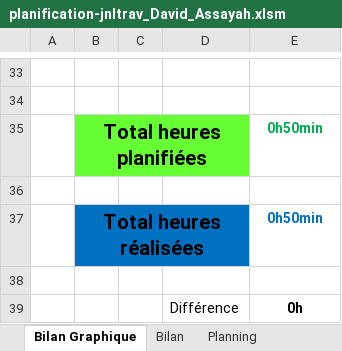
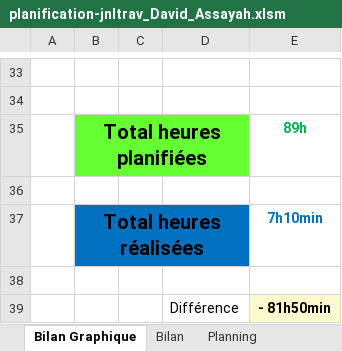
Before and after one commit to davassayah/TPI_David_Assayah_2023, an Excel workbook: doc/planification-jnltrav_David_Assayah.xlsm, sheet Bilan Graphique, drawn as a sheet; only a part is shown, gaps mark what is left out; values as stored, in another font and other column widths than the file's, no borders; charts and pictures not drawn; 1 other sheet too large or unreadable and not compared; the diff names each change by its address in the sheet, - before the commit and + after, or states it on an @@ line.

```diff
--- a/doc/planification-jnltrav_David_Assayah.xlsm (sheet Bilan Graphique)
+++ b/doc/planification-jnltrav_David_Assayah.xlsm (sheet Bilan Graphique)
-E35: 0h50min
+E35: 89h
-E37: 0h50min
+E37: 7h10min
-E39: 0h
+E39: - 81h50min
-E39 fill: none
+E39 fill: #FFFACD
```
Also changed, not shown: sheet Planning, sheet Journal, formulas that keep their value, charts or pictures, 4 other files.
